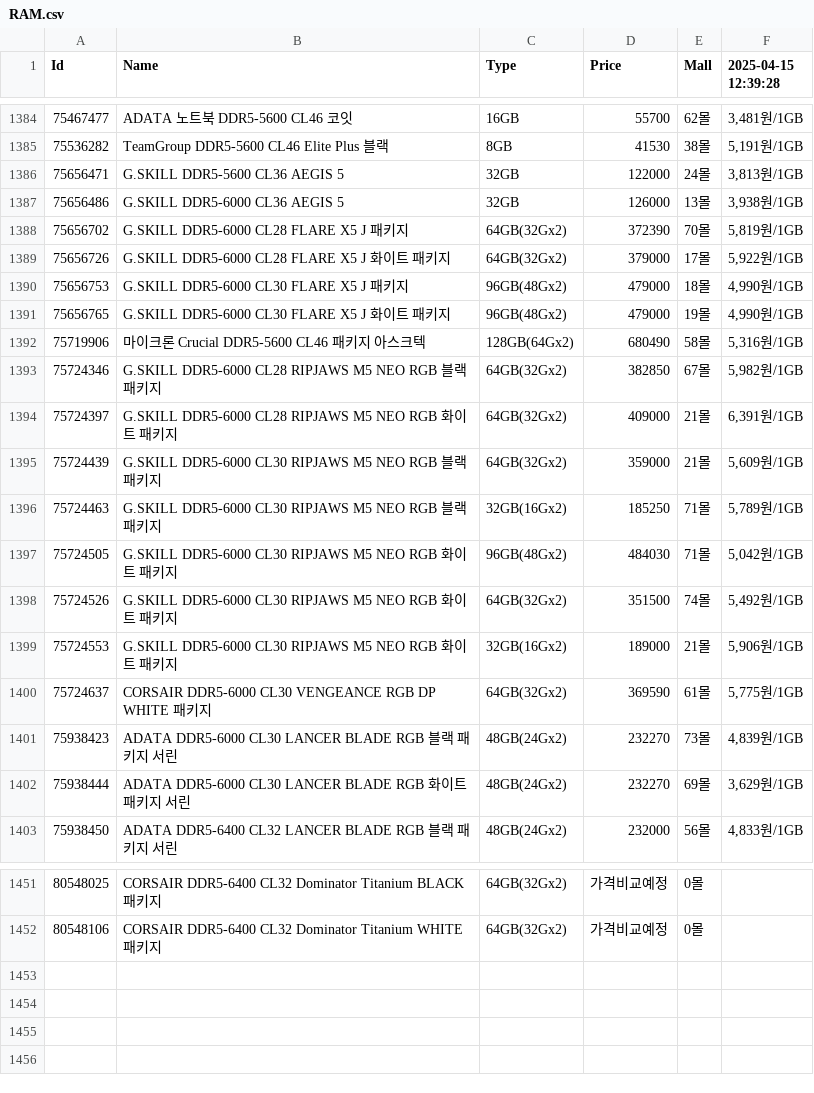
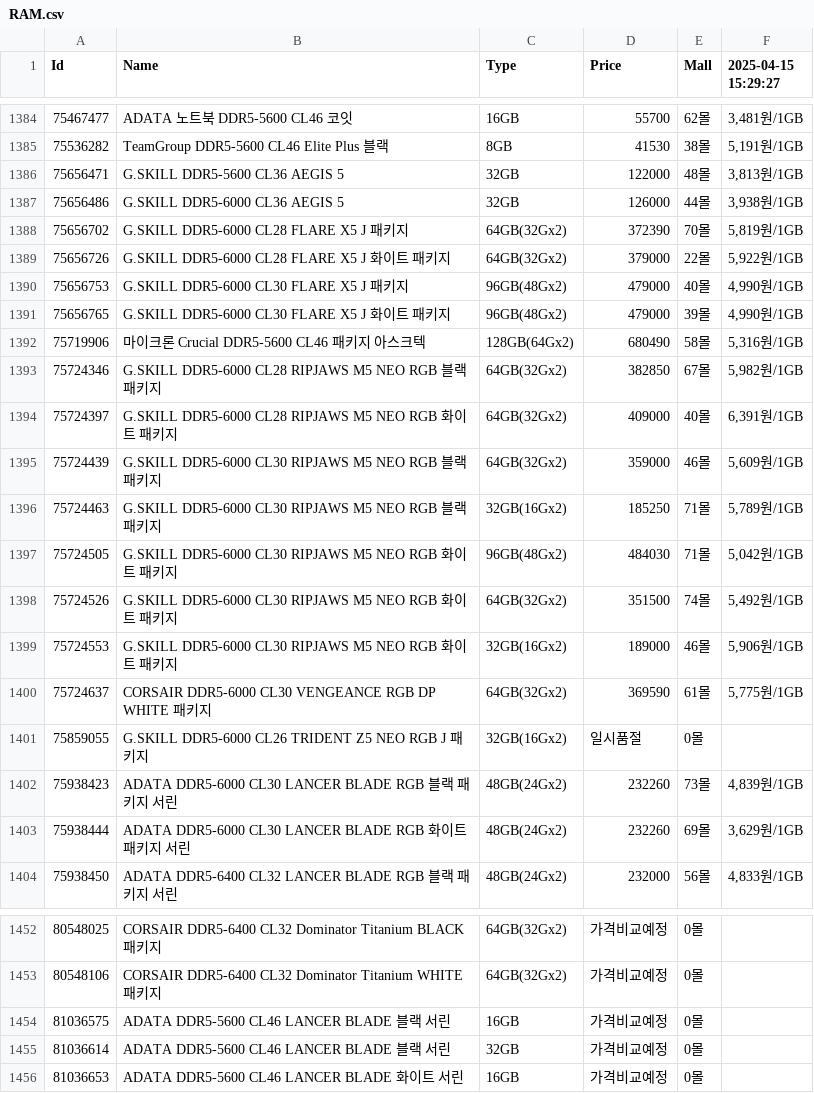
Before and after one commit to SSSSSSSSSSSSSSSSSSSSSSSSSSSSSSSSSSSSSun/Danawa-Crawler, a CSV file: crawl_data/RAM.csv, drawn as a sheet; only a part is shown, gaps mark what is left out; the diff covers the shown part only.

Commit message:
Bot - Auto Crawl | 2025-04-15 15:38:41

```diff
--- a/crawl_data/RAM.csv
+++ b/crawl_data/RAM.csv
@@ -1 +1 @@
-Id,Name,Type,Price,Mall,2025-04-15 12:39:28
+Id,Name,Type,Price,Mall,2025-04-15 15:29:27
@@ -1385,12 +1385,12 @@ Id,Name,Type,Price,Mall,2025-04-15 12:39:28
 75536282,TeamGroup DDR5-5600 CL46 Elite Plus 블랙,8GB,41530,38몰,"5,191원/1GB"
-75656471,G.SKILL DDR5-5600 CL36 AEGIS 5,32GB,122000,24몰,"3,813원/1GB"
-75656486,G.SKILL DDR5-6000 CL36 AEGIS 5,32GB,126000,13몰,"3,938원/1GB"
+75656471,G.SKILL DDR5-5600 CL36 AEGIS 5,32GB,122000,48몰,"3,813원/1GB"
+75656486,G.SKILL DDR5-6000 CL36 AEGIS 5,32GB,126000,44몰,"3,938원/1GB"
 75656702,G.SKILL DDR5-6000 CL28 FLARE X5 J 패키지,64GB(32Gx2),372390,70몰,"5,819원/1GB"
-75656726,G.SKILL DDR5-6000 CL28 FLARE X5 J 화이트 패키지,64GB(32Gx2),379000,17몰,"5,922원/1GB"
-75656753,G.SKILL DDR5-6000 CL30 FLARE X5 J 패키지,96GB(48Gx2),479000,18몰,"4,990원/1GB"
-75656765,G.SKILL DDR5-6000 CL30 FLARE X5 J 화이트 패키지,96GB(48Gx2),479000,19몰,"4,990원/1GB"
+75656726,G.SKILL DDR5-6000 CL28 FLARE X5 J 화이트 패키지,64GB(32Gx2),379000,22몰,"5,922원/1GB"
+75656753,G.SKILL DDR5-6000 CL30 FLARE X5 J 패키지,96GB(48Gx2),479000,40몰,"4,990원/1GB"
+75656765,G.SKILL DDR5-6000 CL30 FLARE X5 J 화이트 패키지,96GB(48Gx2),479000,39몰,"4,990원/1GB"
 75719906,마이크론 Crucial DDR5-5600 CL46 패키지 아스크텍,128GB(64Gx2),680490,58몰,"5,316원/1GB"
 75724346,G.SKILL DDR5-6000 CL28 RIPJAWS M5 NEO RGB 블랙 패키지,64GB(32Gx2),382850,67몰,"5,982원/1GB"
-75724397,G.SKILL DDR5-6000 CL28 RIPJAWS M5 NEO RGB 화이트 패키지,64GB(32Gx2),409000,21몰,"6,391원/1GB"
-75724439,G.SKILL DDR5-6000 CL30 RIPJAWS M5 NEO RGB 블랙 패키지,64GB(32Gx2),359000,21몰,"5,609원/1GB"
+75724397,G.SKILL DDR5-6000 CL28 RIPJAWS M5 NEO RGB 화이트 패키지,64GB(32Gx2),409000,40몰,"6,391원/1GB"
+75724439,G.SKILL DDR5-6000 CL30 RIPJAWS M5 NEO RGB 블랙 패키지,64GB(32Gx2),359000,46몰,"5,609원/1GB"
 75724463,G.SKILL DDR5-6000 CL30 RIPJAWS M5 NEO RGB 블랙 패키지,32GB(16Gx2),185250,71몰,"5,789원/1GB"
@@ -1398,6 +1398,7 @@ Id,Name,Type,Price,Mall,2025-04-15 12:39:28
 75724526,G.SKILL DDR5-6000 CL30 RIPJAWS M5 NEO RGB 화이트 패키지,64GB(32Gx2),351500,74몰,"5,492원/1GB"
-75724553,G.SKILL DDR5-6000 CL30 RIPJAWS M5 NEO RGB 화이트 패키지,32GB(16Gx2),189000,21몰,"5,906원/1GB"
+75724553,G.SKILL DDR5-6000 CL30 RIPJAWS M5 NEO RGB 화이트 패키지,32GB(16Gx2),189000,46몰,"5,906원/1GB"
 75724637,CORSAIR DDR5-6000 CL30 VENGEANCE RGB DP WHITE 패키지,64GB(32Gx2),369590,61몰,"5,775원/1GB"
-75938423,ADATA DDR5-6000 CL30 LANCER BLADE RGB 블랙 패키지 서린,48GB(24Gx2),232270,73몰,"4,839원/1GB"
-75938444,ADATA DDR5-6000 CL30 LANCER BLADE RGB 화이트 패키지 서린,48GB(24Gx2),232270,69몰,"3,629원/1GB"
+75859055,G.SKILL DDR5-6000 CL26 TRIDENT Z5 NEO RGB J 패키지,32GB(16Gx2),일시품절,0몰,
+75938423,ADATA DDR5-6000 CL30 LANCER BLADE RGB 블랙 패키지 서린,48GB(24Gx2),232260,73몰,"4,839원/1GB"
+75938444,ADATA DDR5-6000 CL30 LANCER BLADE RGB 화이트 패키지 서린,48GB(24Gx2),232260,69몰,"3,629원/1GB"
 75938450,ADATA DDR5-6400 CL32 LANCER BLADE RGB 블랙 패키지 서린,48GB(24Gx2),232000,56몰,"4,833원/1GB"
@@ -1452 +1453,4 @@ Id,Name,Type,Price,Mall,2025-04-15 12:39:28
 80548106,CORSAIR DDR5-6400 CL32 Dominator Titanium WHITE 패키지,64GB(32Gx2),가격비교예정,0몰,
+81036575,ADATA DDR5-5600 CL46 LANCER BLADE 블랙 서린,16GB,가격비교예정,0몰,
+81036614,ADATA DDR5-5600 CL46 LANCER BLADE 블랙 서린,32GB,가격비교예정,0몰,
+81036653,ADATA DDR5-5600 CL46 LANCER BLADE 화이트 서린,16GB,가격비교예정,0몰,
```
Also changed, not shown: 128 edited cells elsewhere in this file, crawl_data/CPU.csv, crawl_data/Case.csv, 7 other files.
